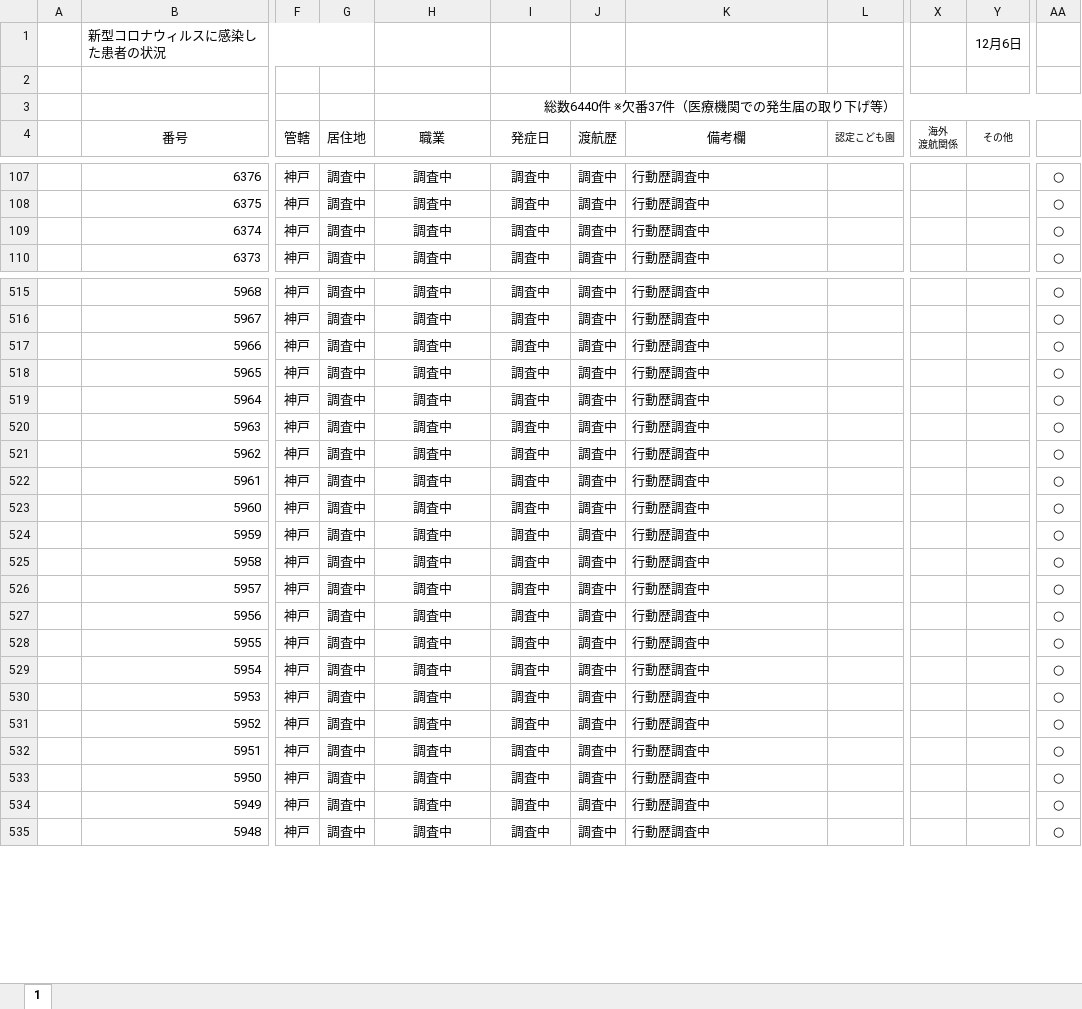
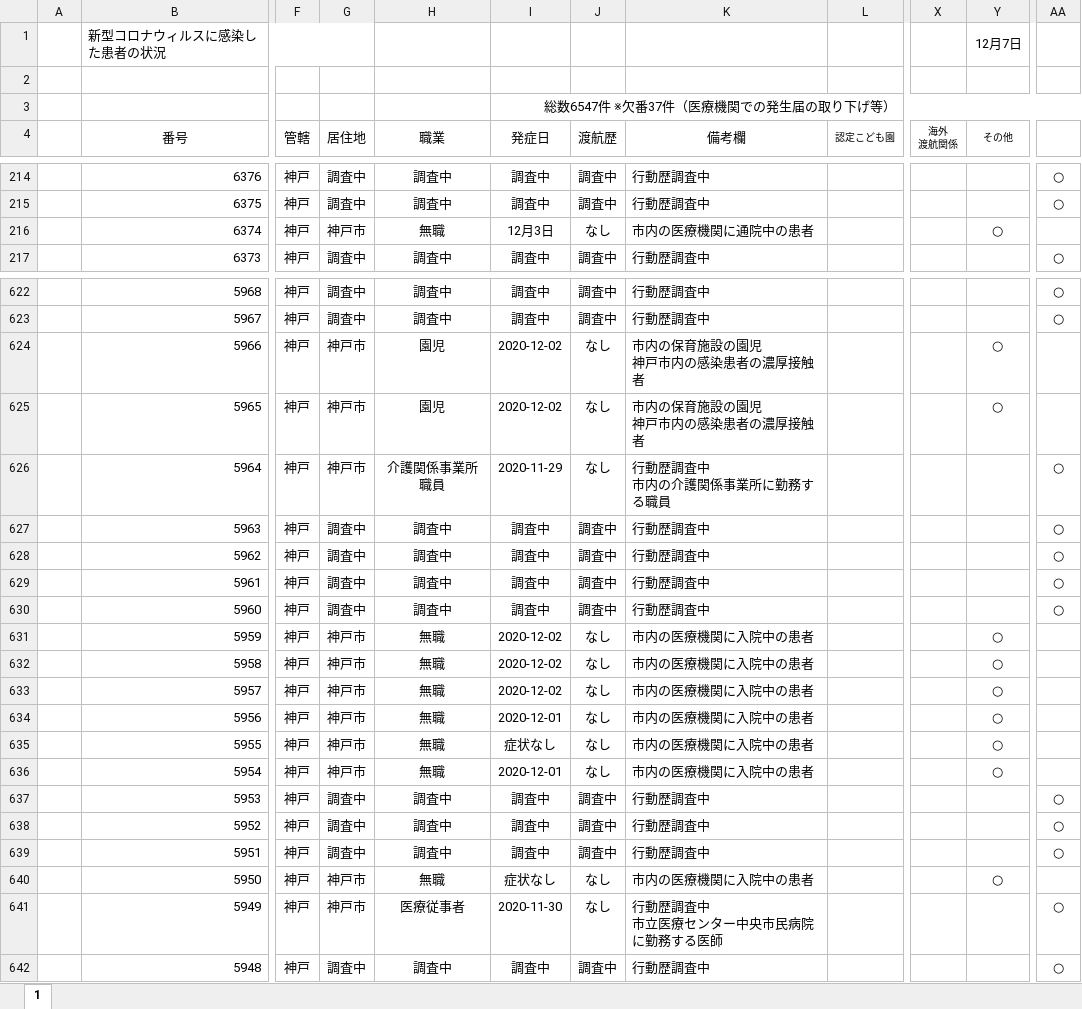
Before and after one commit to imabari/hyougo-covid19, an Excel workbook: corona-kanjajokyou.xlsx, sheet 1, drawn as a sheet; only a part is shown, gaps mark what is left out; values as stored, in another font and other column widths than the file's, no borders; conditional formats not drawn; addresses are those after the commit; ↵ is a line break in a cell; the diff covers the shown part only; the diff names each change by its address in the sheet, - before the commit and + after, or states it on an @@ line.

```diff
--- a/corona-kanjajokyou.xlsx (sheet 1)
+++ b/corona-kanjajokyou.xlsx (sheet 1)
-Y1 (その他): 12月6日
+Y1 (その他): 12月7日
-I3 (発症日): 総数6440件 ※欠番37件（医療機関での発生届の取り下げ等）
+I3 (発症日): 総数6547件 ※欠番37件（医療機関での発生届の取り下げ等）
-G216 (居住地): 調査中
+G216 (居住地): 神戸市
-H216 (職業): 調査中
+H216 (職業): 無職
-I216 (発症日): 調査中
+I216 (発症日): 12月3日
-J216 (渡航歴): 調査中
+J216 (渡航歴): なし
-K216 (備考欄): 行動歴調査中
+K216 (備考欄): 市内の医療機関に通院中の患者
-Y216 (その他): (empty)
+Y216 (その他): ○
-AA216: ○
+AA216: (empty)
-G624:G626 (居住地): 調査中
+G624:G626 (居住地): 神戸市
-H624:H625 (職業): 調査中
+H624:H625 (職業): 園児
-I624:I625 (発症日): 調査中
+I624:I625 (発症日): 2020-12-02
-J624:J626 (渡航歴): 調査中
+J624:J626 (渡航歴): なし
-K624:K625 (備考欄): 行動歴調査中
+K624:K625 (備考欄): 市内の保育施設の園児 ↵ 神戸市内の感染患者の濃厚接触者
-Y624:Y625 (その他): (empty)
+Y624:Y625 (その他): ○
-AA624:AA625: ○
+AA624:AA625: (empty)
-H626 (職業): 調査中
+H626 (職業): 介護関係事業所職員
-I626 (発症日): 調査中
+I626 (発症日): 2020-11-29
-K626 (備考欄): 行動歴調査中
+K626 (備考欄): 行動歴調査中 ↵ 市内の介護関係事業所に勤務する職員
-G631:G636 (居住地): 調査中
+G631:G636 (居住地): 神戸市
-H631:H636 (職業): 調査中
+H631:H636 (職業): 無職
-I631:I633 (発症日): 調査中
+I631:I633 (発症日): 2020-12-02
-J631:J636 (渡航歴): 調査中
+J631:J636 (渡航歴): なし
-K631:K636 (備考欄): 行動歴調査中
+K631:K636 (備考欄): 市内の医療機関に入院中の患者
-Y631:Y636 (その他): (empty)
+Y631:Y636 (その他): ○
-AA631:AA636: ○
+AA631:AA636: (empty)
-I634 (発症日): 調査中
+I634 (発症日): 2020-12-01
-I635 (発症日): 調査中
+I635 (発症日): 症状なし
-I636 (発症日): 調査中
+I636 (発症日): 2020-12-01
-G640:G641 (居住地): 調査中
+G640:G641 (居住地): 神戸市
-H640 (職業): 調査中
+H640 (職業): 無職
-I640 (発症日): 調査中
+I640 (発症日): 症状なし
-J640:J641 (渡航歴): 調査中
+J640:J641 (渡航歴): なし
-K640 (備考欄): 行動歴調査中
+K640 (備考欄): 市内の医療機関に入院中の患者
-Y640 (その他): (empty)
+Y640 (その他): ○
-AA640: ○
+AA640: (empty)
-H641 (職業): 調査中
+H641 (職業): 医療従事者
-I641 (発症日): 調査中
+I641 (発症日): 2020-11-30
-K641 (備考欄): 行動歴調査中
+K641 (備考欄): 行動歴調査中 ↵ 市立医療センター中央市民病院に勤務する医師
```
Also changed, not shown: 107 added rows and 568 edited cells elsewhere in this sheet, formulas that keep their value, daily_kanja.xlsx, 3 other files.
